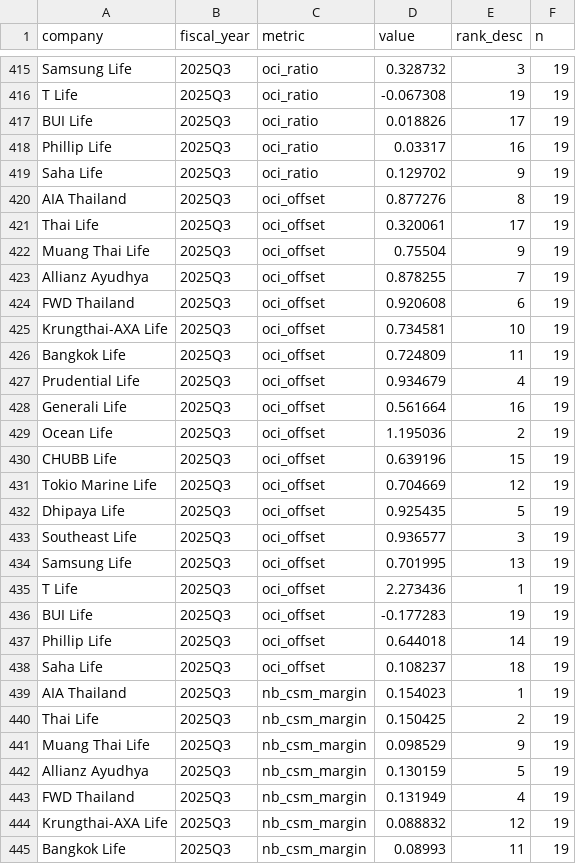
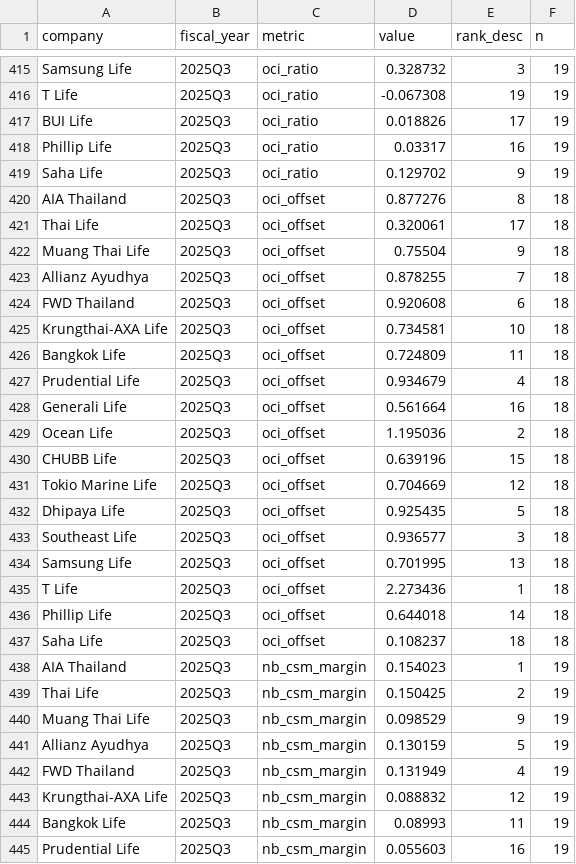
Before and after one commit to SeungraeKim81/IFRS17_Industry_Dashboard, a CSV file: data/2025Q3/metrics.csv, drawn as a sheet; only a part is shown, gaps mark what is left out; the shorter side is filled out with more unchanged rows.

```diff
--- a/data/2025Q3/metrics.csv
+++ b/data/2025Q3/metrics.csv
@@ -419,21 +419,20 @@ Phillip Life,2025Q3,oci_ratio,0.03317,16,19
 Saha Life,2025Q3,oci_ratio,0.129702,9,19
-AIA Thailand,2025Q3,oci_offset,0.877276,8,19
-Thai Life,2025Q3,oci_offset,0.320061,17,19
-Muang Thai Life,2025Q3,oci_offset,0.75504,9,19
-Allianz Ayudhya,2025Q3,oci_offset,0.878255,7,19
-FWD Thailand,2025Q3,oci_offset,0.920608,6,19
-Krungthai-AXA Life,2025Q3,oci_offset,0.734581,10,19
-Bangkok Life,2025Q3,oci_offset,0.724809,11,19
-Prudential Life,2025Q3,oci_offset,0.934679,4,19
-Generali Life,2025Q3,oci_offset,0.561664,16,19
-Ocean Life,2025Q3,oci_offset,1.195036,2,19
-CHUBB Life,2025Q3,oci_offset,0.639196,15,19
-Tokio Marine Life,2025Q3,oci_offset,0.704669,12,19
-Dhipaya Life,2025Q3,oci_offset,0.925435,5,19
-Southeast Life,2025Q3,oci_offset,0.936577,3,19
-Samsung Life,2025Q3,oci_offset,0.701995,13,19
-T Life,2025Q3,oci_offset,2.273436,1,19
-BUI Life,2025Q3,oci_offset,-0.177283,19,19
-Phillip Life,2025Q3,oci_offset,0.644018,14,19
-Saha Life,2025Q3,oci_offset,0.108237,18,19
+AIA Thailand,2025Q3,oci_offset,0.877276,8,18
+Thai Life,2025Q3,oci_offset,0.320061,17,18
+Muang Thai Life,2025Q3,oci_offset,0.75504,9,18
+Allianz Ayudhya,2025Q3,oci_offset,0.878255,7,18
+FWD Thailand,2025Q3,oci_offset,0.920608,6,18
+Krungthai-AXA Life,2025Q3,oci_offset,0.734581,10,18
+Bangkok Life,2025Q3,oci_offset,0.724809,11,18
+Prudential Life,2025Q3,oci_offset,0.934679,4,18
+Generali Life,2025Q3,oci_offset,0.561664,16,18
+Ocean Life,2025Q3,oci_offset,1.195036,2,18
+CHUBB Life,2025Q3,oci_offset,0.639196,15,18
+Tokio Marine Life,2025Q3,oci_offset,0.704669,12,18
+Dhipaya Life,2025Q3,oci_offset,0.925435,5,18
+Southeast Life,2025Q3,oci_offset,0.936577,3,18
+Samsung Life,2025Q3,oci_offset,0.701995,13,18
+T Life,2025Q3,oci_offset,2.273436,1,18
+Phillip Life,2025Q3,oci_offset,0.644018,14,18
+Saha Life,2025Q3,oci_offset,0.108237,18,18
 AIA Thailand,2025Q3,nb_csm_margin,0.154023,1,19
```
Also changed, not shown: data/2025Q1/metrics.csv, data/2025Q2/metrics.csv, 20 other files.
